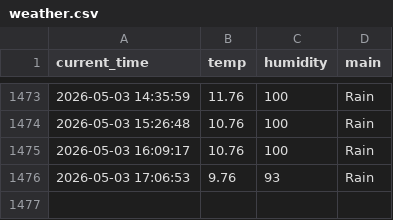
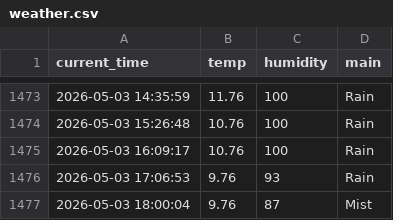
Before and after one commit to qkrrkdtj/weather_5m, a CSV file: weather.csv, drawn as a sheet; only a part is shown, gaps mark what is left out; the diff names each change by its address in the sheet, - before the commit and + after, or states it on an @@ line.

```diff
--- a/weather.csv
+++ b/weather.csv
+row 1477: 2026-05-03 18:00:04 | 9.76 | 87 | Mist
```
